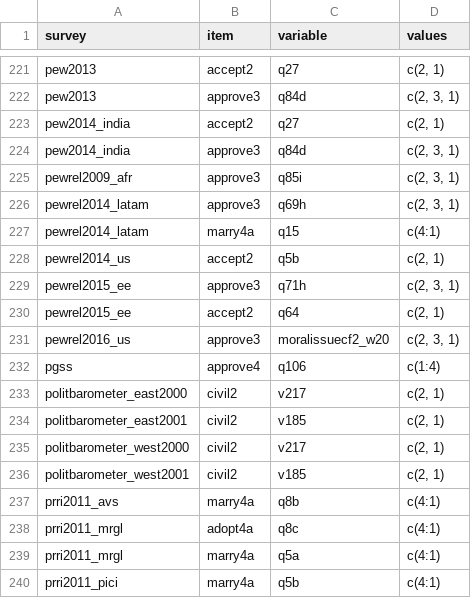
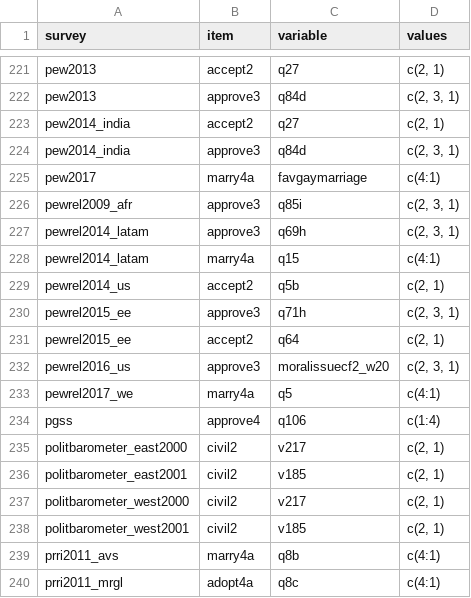
Before and after one commit to fsolt/dcpo_gayrights, a CSV file: data-raw/surveys_gm.csv, drawn as a sheet; only a part is shown, gaps mark what is left out; the shorter side is filled out with more unchanged rows; the diff names each change by its address in the sheet, - before the commit and + after, or states it on an @@ line.

Commit message:
add pew2017 and pewrel2017_we

```diff
--- a/data-raw/surveys_gm.csv
+++ b/data-raw/surveys_gm.csv
+row 225: pew2017 | marry4a | favgaymarriage | c(4:1)
+row 233: pewrel2017_we | marry4a | q5 | c(4:1)
```
Also changed, not shown: 1 other file.
